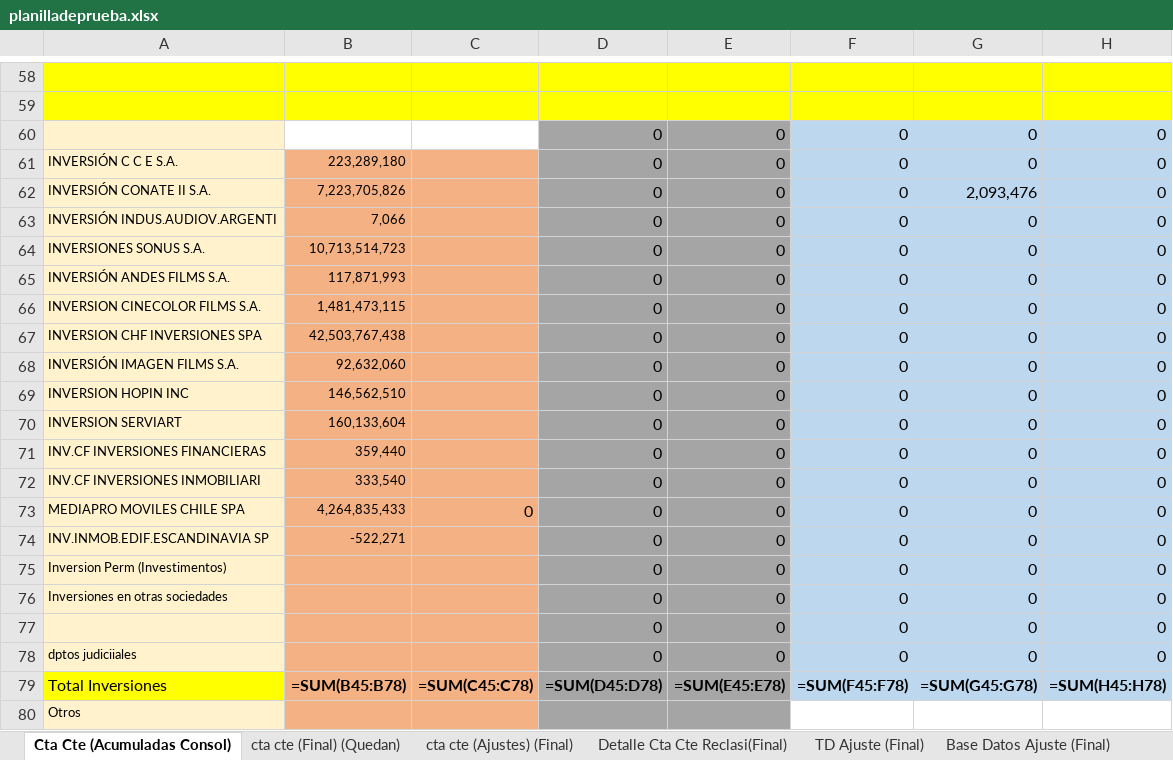
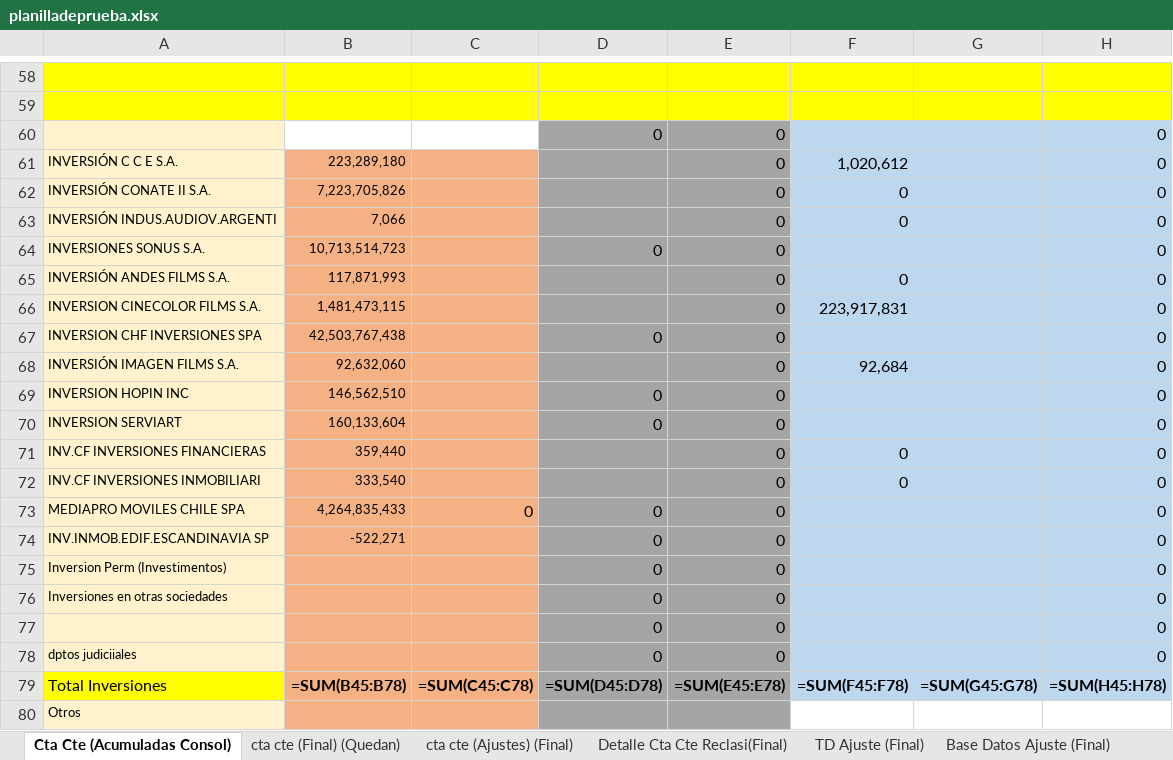
Before and after one commit to FelipeSMV/PMJF, an Excel workbook: recursos/planilladeprueba.xlsx, sheet Cta Cte (Acumuladas Consol), drawn as a sheet; only a part is shown, gaps mark what is left out; values as stored, in another font and other column widths than the file's, no borders; formulas without a stored value are shown as written; the diff covers the shown part only; the diff names each change by its address in the sheet, - before the commit and + after, or states it on an @@ line.

```diff
--- a/recursos/planilladeprueba.xlsx (sheet Cta Cte (Acumuladas Consol))
+++ b/recursos/planilladeprueba.xlsx (sheet Cta Cte (Acumuladas Consol))
-F60: 0
+F60: (empty)
-G60:G61: 0
+G60:G61: (empty)
-D61:D63: 0
+D61:D63: (empty)
-F61: 0
+F61: 1,020,612
-G62: 2,093,476
+G62: (empty)
-G63:G78: 0
+G63:G78: (empty)
-F64: 0
+F64: (empty)
-D65:D66: 0
+D65:D66: (empty)
-F66: 0
+F66: 223,917,831
-F67: 0
+F67: (empty)
-D68: 0
+D68: (empty)
-F68: 0
+F68: 92,684
-F69:F70: 0
+F69:F70: (empty)
-D71:D72: 0
+D71:D72: (empty)
-F73:F78: 0
+F73:F78: (empty)
```
Also changed, not shown: 76 edited cells elsewhere in this sheet, recursos/planilla_standard.xlsx, 3 other files.
